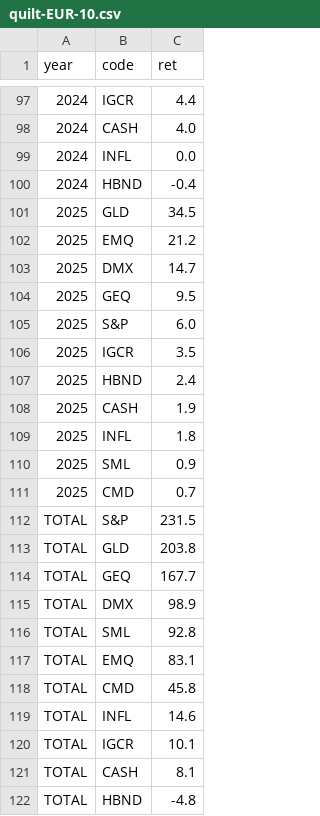
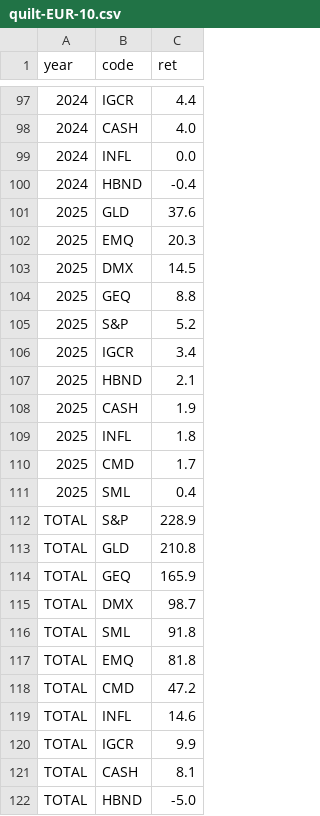
Before and after one commit to bankeronwheels-raph/quilt-outputs, a CSV file: quilt-EUR-10.csv, drawn as a sheet; only a part is shown, gaps mark what is left out.

```diff
--- a/quilt-EUR-10.csv
+++ b/quilt-EUR-10.csv
@@ -100,23 +100,23 @@ year,code,ret
 2024,HBND,-0.4
-2025,GLD,34.5
-2025,EMQ,21.2
-2025,DMX,14.7
-2025,GEQ,9.5
-2025,S&P,6.0
-2025,IGCR,3.5
-2025,HBND,2.4
+2025,GLD,37.6
+2025,EMQ,20.3
+2025,DMX,14.5
+2025,GEQ,8.8
+2025,S&P,5.2
+2025,IGCR,3.4
+2025,HBND,2.1
 2025,CASH,1.9
 2025,INFL,1.8
-2025,SML,0.9
-2025,CMD,0.7
-TOTAL,S&P,231.5
-TOTAL,GLD,203.8
-TOTAL,GEQ,167.7
-TOTAL,DMX,98.9
-TOTAL,SML,92.8
-TOTAL,EMQ,83.1
-TOTAL,CMD,45.8
+2025,CMD,1.7
+2025,SML,0.4
+TOTAL,S&P,228.9
+TOTAL,GLD,210.8
+TOTAL,GEQ,165.9
+TOTAL,DMX,98.7
+TOTAL,SML,91.8
+TOTAL,EMQ,81.8
+TOTAL,CMD,47.2
 TOTAL,INFL,14.6
-TOTAL,IGCR,10.1
+TOTAL,IGCR,9.9
 TOTAL,CASH,8.1
-TOTAL,HBND,-4.8
+TOTAL,HBND,-5.0
```
Also changed, not shown: quilt-EUR.csv, quilt-USD-10.csv, 1 other file.
